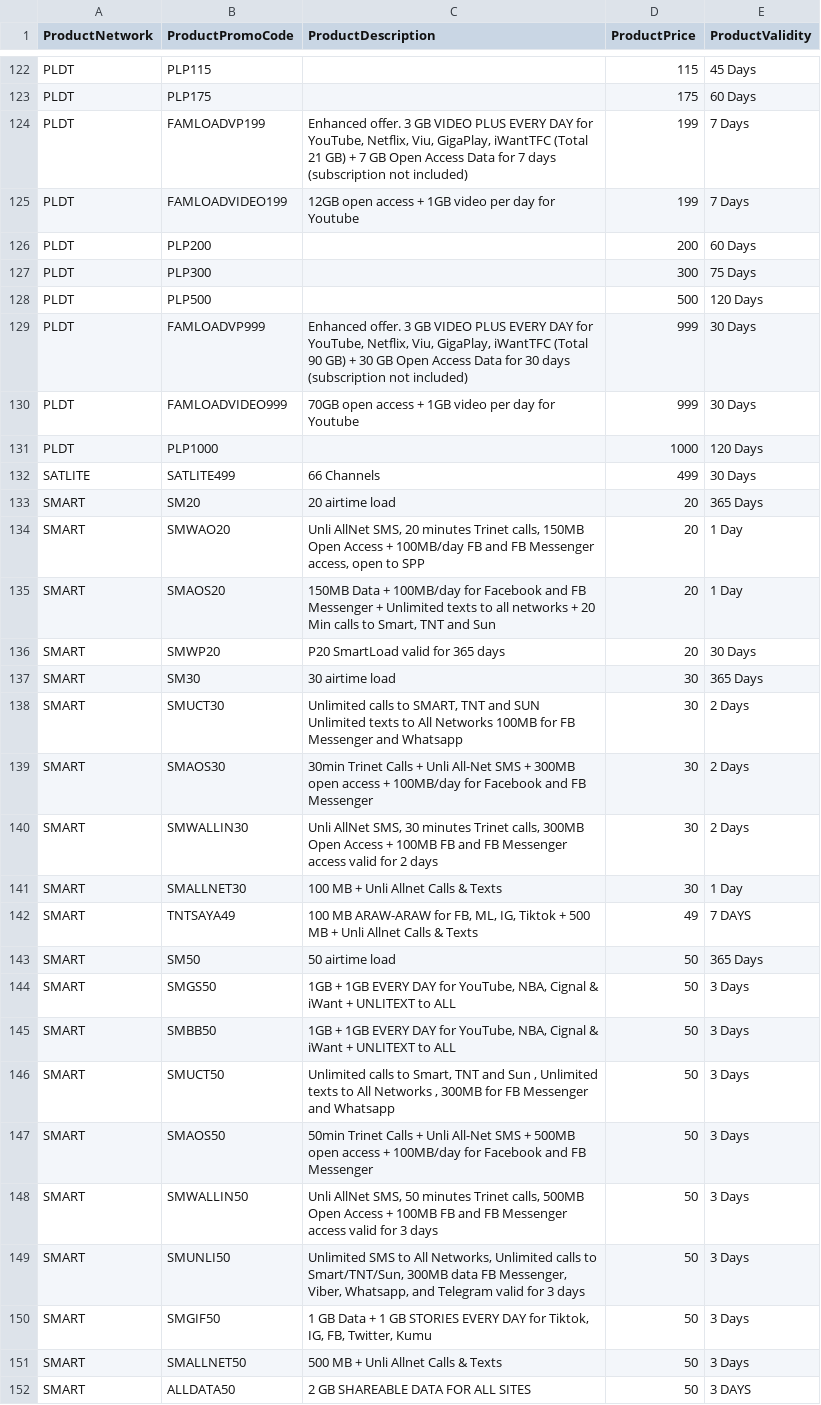
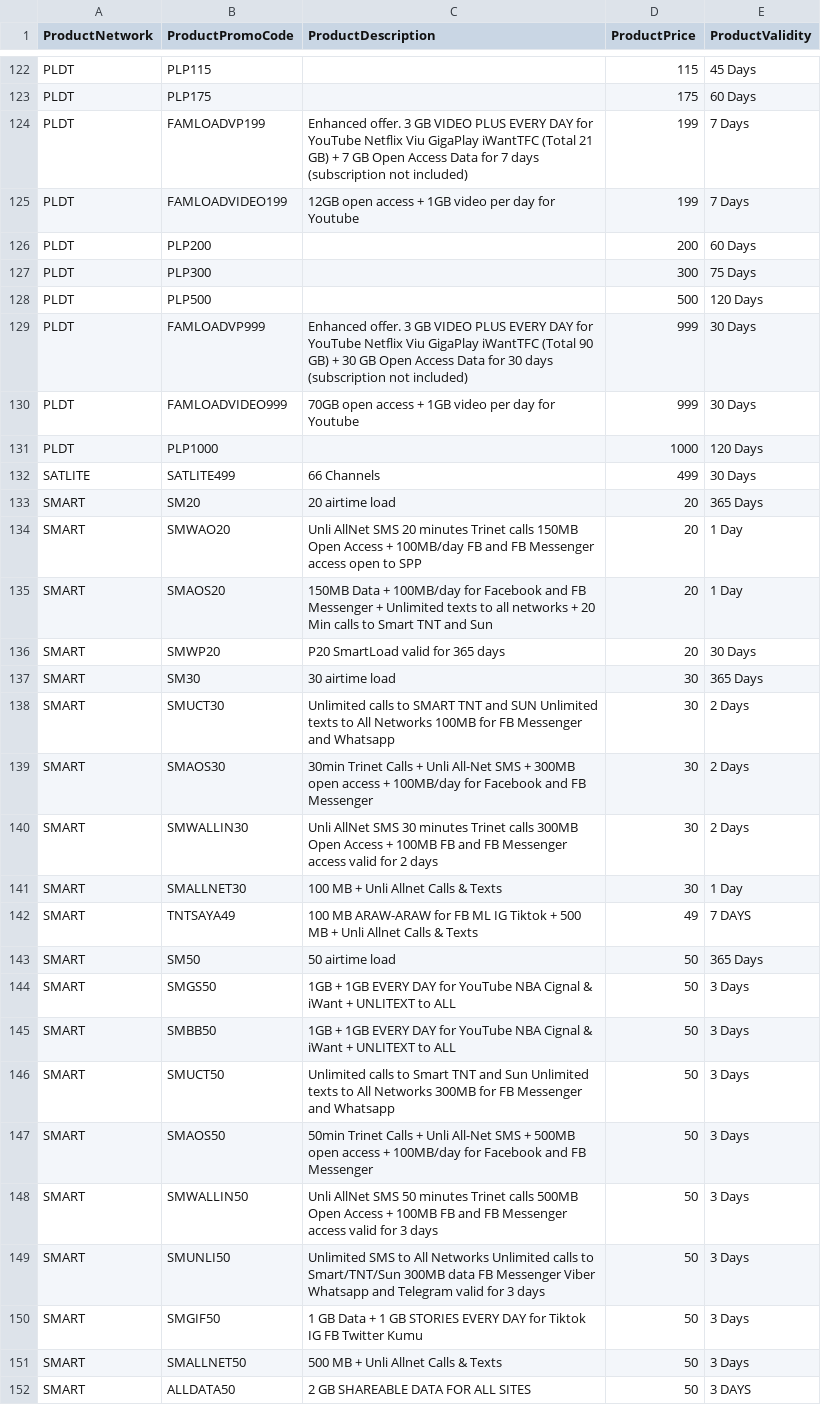
Before and after one commit to mrr3gx/LoadCentralCSharp.github.io, a CSV file: eload.csv, drawn as a sheet; only a part is shown, gaps mark what is left out; the diff covers the shown part only.

Commit message:
Add files via upload

```diff
--- a/eload.csv
+++ b/eload.csv
@@ -123,3 +123,3 @@ PLDT,PLP115,,115,45 Days
 PLDT,PLP175,,175,60 Days
-PLDT,FAMLOADVP199,"Enhanced offer. 3 GB VIDEO PLUS EVERY DAY for YouTube, Netflix, Viu, GigaPlay, iWantTFC (Total 21 GB) + 7 GB Open Access Data for 7 days (subscription not included) ",199,7 Days
+PLDT,FAMLOADVP199,Enhanced offer. 3 GB VIDEO PLUS EVERY DAY for YouTube Netflix Viu GigaPlay iWantTFC (Total 21 GB) + 7 GB Open Access Data for 7 days (subscription not included) ,199,7 Days
 PLDT,FAMLOADVIDEO199,12GB open access + 1GB video per day for Youtube ,199,7 Days
@@ -128,3 +128,3 @@ PLDT,PLP300,,300,75 Days
 PLDT,PLP500,,500,120 Days
-PLDT,FAMLOADVP999,"Enhanced offer. 3 GB VIDEO PLUS EVERY DAY for YouTube, Netflix, Viu, GigaPlay, iWantTFC (Total 90 GB) + 30 GB Open Access Data for 30 days (subscription not included) ",999,30 Days
+PLDT,FAMLOADVP999,Enhanced offer. 3 GB VIDEO PLUS EVERY DAY for YouTube Netflix Viu GigaPlay iWantTFC (Total 90 GB) + 30 GB Open Access Data for 30 days (subscription not included) ,999,30 Days
 PLDT,FAMLOADVIDEO999,70GB open access + 1GB video per day for Youtube,999,30 Days
@@ -133,19 +133,19 @@ SATLITE,SATLITE499,66 Channels,499,30 Days
 SMART,SM20,20 airtime load,20,365 Days
-SMART,SMWAO20,"Unli AllNet SMS, 20 minutes Trinet calls, 150MB Open Access + 100MB/day FB and FB Messenger access, open to SPP",20,1 Day
-SMART,SMAOS20,"150MB Data + 100MB/day for Facebook and FB Messenger + Unlimited texts to all networks + 20 Min calls to Smart, TNT and Sun",20,1 Day
+SMART,SMWAO20,Unli AllNet SMS 20 minutes Trinet calls 150MB Open Access + 100MB/day FB and FB Messenger access open to SPP,20,1 Day
+SMART,SMAOS20,150MB Data + 100MB/day for Facebook and FB Messenger + Unlimited texts to all networks + 20 Min calls to Smart TNT and Sun,20,1 Day
 SMART,SMWP20,P20 SmartLoad valid for 365 days,20,30 Days
 SMART,SM30,30 airtime load,30,365 Days
-SMART,SMUCT30,"Unlimited calls to SMART, TNT and SUN Unlimited texts to All Networks 100MB for FB Messenger and Whatsapp",30,2 Days
+SMART,SMUCT30,Unlimited calls to SMART TNT and SUN Unlimited texts to All Networks 100MB for FB Messenger and Whatsapp,30,2 Days
 SMART,SMAOS30,30min Trinet Calls + Unli All-Net SMS + 300MB open access + 100MB/day for Facebook and FB Messenger,30,2 Days
-SMART,SMWALLIN30 ,"Unli AllNet SMS, 30 minutes Trinet calls, 300MB Open Access + 100MB FB and FB Messenger access valid for 2 days",30,2 Days
+SMART,SMWALLIN30 ,Unli AllNet SMS 30 minutes Trinet calls 300MB Open Access + 100MB FB and FB Messenger access valid for 2 days,30,2 Days
 SMART,SMALLNET30,100 MB + Unli Allnet Calls & Texts,30,1 Day
-SMART,TNTSAYA49,"100 MB ARAW-ARAW for FB, ML, IG, Tiktok + 500 MB + Unli Allnet Calls & Texts",49,7 DAYS
+SMART,TNTSAYA49,100 MB ARAW-ARAW for FB ML IG Tiktok + 500 MB + Unli Allnet Calls & Texts,49,7 DAYS
 SMART,SM50,50 airtime load,50,365 Days
-SMART,SMGS50,"1GB + 1GB EVERY DAY for YouTube, NBA, Cignal & iWant + UNLITEXT to ALL",50,3 Days
-SMART,SMBB50,"1GB + 1GB EVERY DAY for YouTube, NBA, Cignal & iWant + UNLITEXT to ALL",50,3 Days
-SMART,SMUCT50,"Unlimited calls to Smart, TNT and Sun , Unlimited texts to All Networks , 300MB for FB Messenger and Whatsapp",50,3 Days
+SMART,SMGS50,1GB + 1GB EVERY DAY for YouTube NBA Cignal & iWant + UNLITEXT to ALL,50,3 Days
+SMART,SMBB50,1GB + 1GB EVERY DAY for YouTube NBA Cignal & iWant + UNLITEXT to ALL,50,3 Days
+SMART,SMUCT50,Unlimited calls to Smart TNT and Sun  Unlimited texts to All Networks  300MB for FB Messenger and Whatsapp,50,3 Days
 SMART,SMAOS50,50min Trinet Calls + Unli All-Net SMS + 500MB open access + 100MB/day for Facebook and FB Messenger,50,3 Days
-SMART,SMWALLIN50 ,"Unli AllNet SMS, 50 minutes Trinet calls, 500MB Open Access + 100MB FB and FB Messenger access valid for 3 days",50,3 Days
-SMART,SMUNLI50,"Unlimited SMS to All Networks, Unlimited calls to Smart/TNT/Sun, 300MB data FB Messenger, Viber, Whatsapp, and Telegram valid for 3 days",50,3 Days
-SMART,SMGIF50,"1 GB Data + 1 GB STORIES EVERY DAY for Tiktok, IG, FB, Twitter, Kumu",50,3 Days
+SMART,SMWALLIN50 ,Unli AllNet SMS 50 minutes Trinet calls 500MB Open Access + 100MB FB and FB Messenger access valid for 3 days,50,3 Days
+SMART,SMUNLI50,Unlimited SMS to All Networks Unlimited calls to Smart/TNT/Sun 300MB data FB Messenger Viber Whatsapp and Telegram valid for 3 days,50,3 Days
+SMART,SMGIF50,1 GB Data + 1 GB STORIES EVERY DAY for Tiktok IG FB Twitter Kumu,50,3 Days
 SMART,SMALLNET50,500 MB + Unli Allnet Calls & Texts,50,3 Days
```
Also changed, not shown: 133 edited cells elsewhere in this file.
